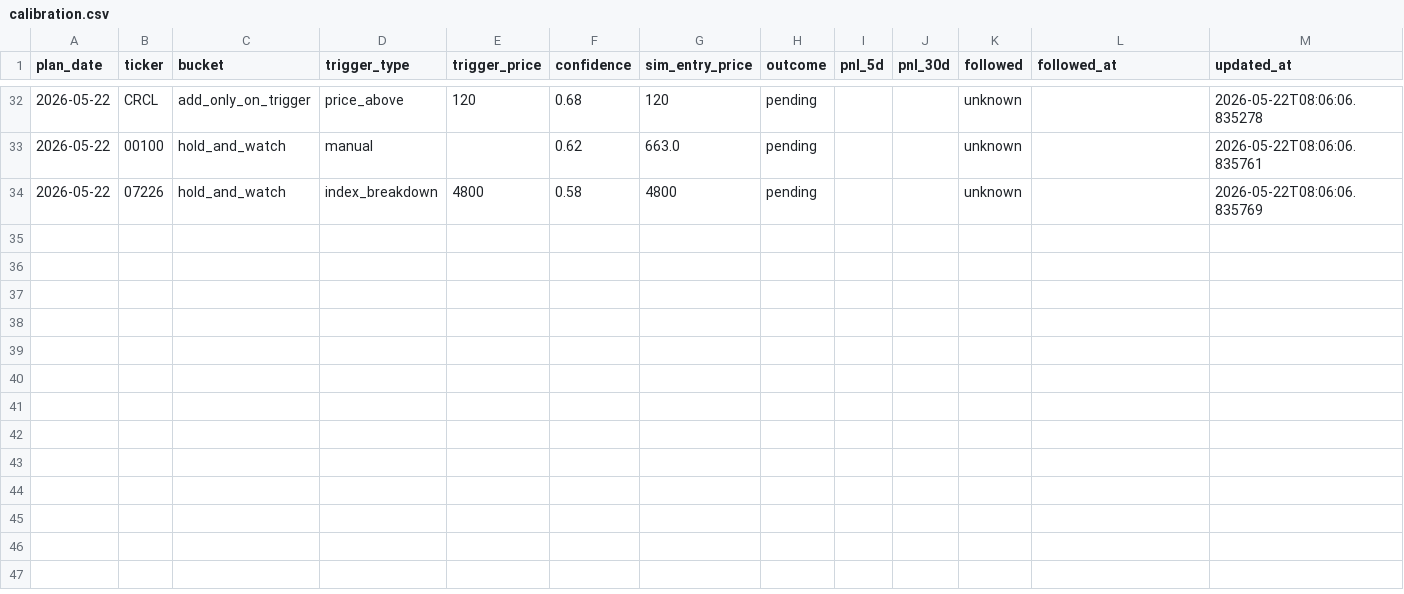
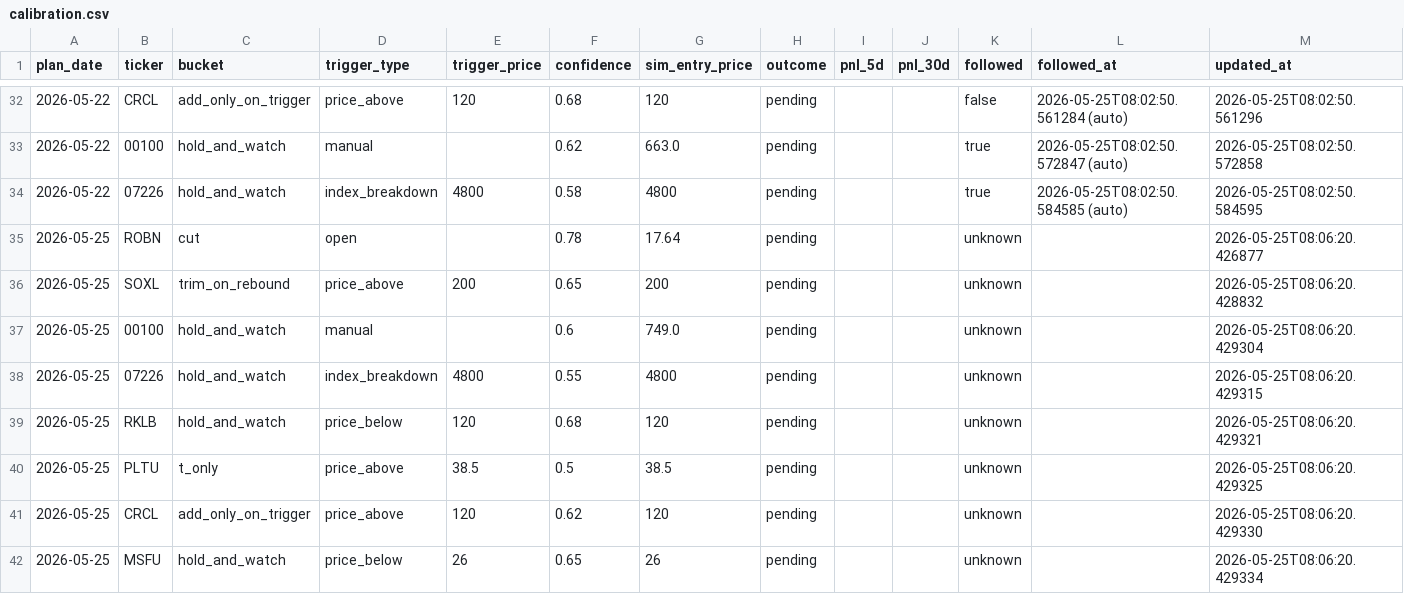
Before and after one commit to KCNyu/clawstock, a CSV file: memory/calibration.csv, drawn as a sheet; only a part is shown, gaps mark what is left out; the diff covers the shown part only.

```diff
--- a/memory/calibration.csv
+++ b/memory/calibration.csv
@@ -32,3 +32,11 @@ plan_date,ticker,bucket,trigger_type,trigger_price,confidence,sim_entry_price,ou
-2026-05-22,CRCL,add_only_on_trigger,price_above,120,0.68,120,pending,,,unknown,,2026-05-22T08:06:06.835278
-2026-05-22,00100,hold_and_watch,manual,,0.62,663.0,pending,,,unknown,,2026-05-22T08:06:06.835761
-2026-05-22,07226,hold_and_watch,index_breakdown,4800,0.58,4800,pending,,,unknown,,2026-05-22T08:06:06.835769
+2026-05-22,CRCL,add_only_on_trigger,price_above,120,0.68,120,pending,,,false,2026-05-25T08:02:50.561284 (auto),2026-05-25T08:02:50.561296
+2026-05-22,00100,hold_and_watch,manual,,0.62,663.0,pending,,,true,2026-05-25T08:02:50.572847 (auto),2026-05-25T08:02:50.572858
+2026-05-22,07226,hold_and_watch,index_breakdown,4800,0.58,4800,pending,,,true,2026-05-25T08:02:50.584585 (auto),2026-05-25T08:02:50.584595
+2026-05-25,ROBN,cut,open,,0.78,17.64,pending,,,unknown,,2026-05-25T08:06:20.426877
+2026-05-25,SOXL,trim_on_rebound,price_above,200,0.65,200,pending,,,unknown,,2026-05-25T08:06:20.428832
+2026-05-25,00100,hold_and_watch,manual,,0.6,749.0,pending,,,unknown,,2026-05-25T08:06:20.429304
+2026-05-25,07226,hold_and_watch,index_breakdown,4800,0.55,4800,pending,,,unknown,,2026-05-25T08:06:20.429315
+2026-05-25,RKLB,hold_and_watch,price_below,120,0.68,120,pending,,,unknown,,2026-05-25T08:06:20.429321
+2026-05-25,PLTU,t_only,price_above,38.5,0.5,38.5,pending,,,unknown,,2026-05-25T08:06:20.429325
+2026-05-25,CRCL,add_only_on_trigger,price_above,120,0.62,120,pending,,,unknown,,2026-05-25T08:06:20.429330
+2026-05-25,MSFU,hold_and_watch,price_below,26,0.65,26,pending,,,unknown,,2026-05-25T08:06:20.429334
```
Also changed, not shown: 69 edited cells elsewhere in this file, 5 other files.
